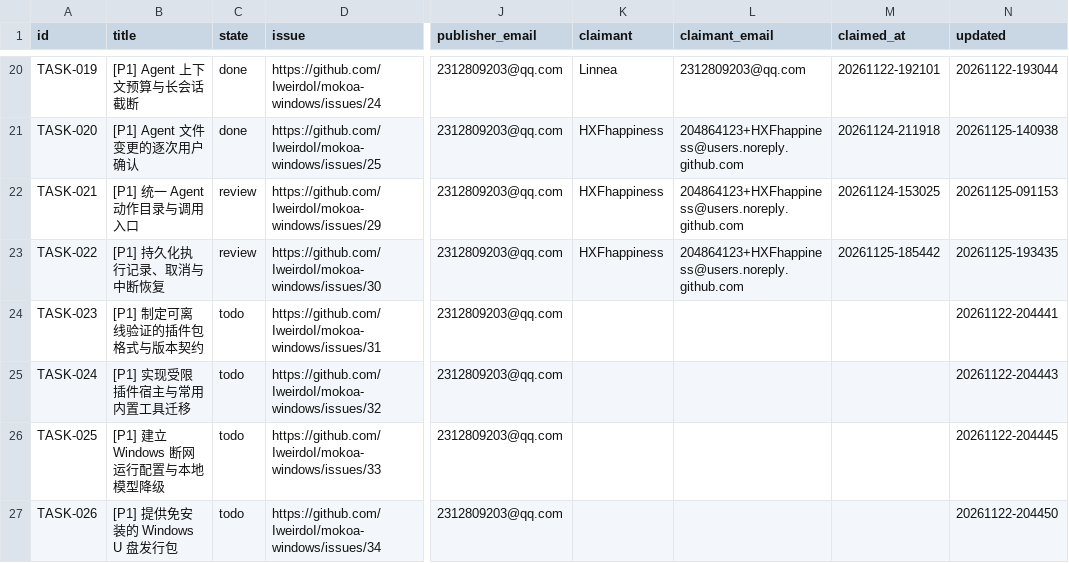
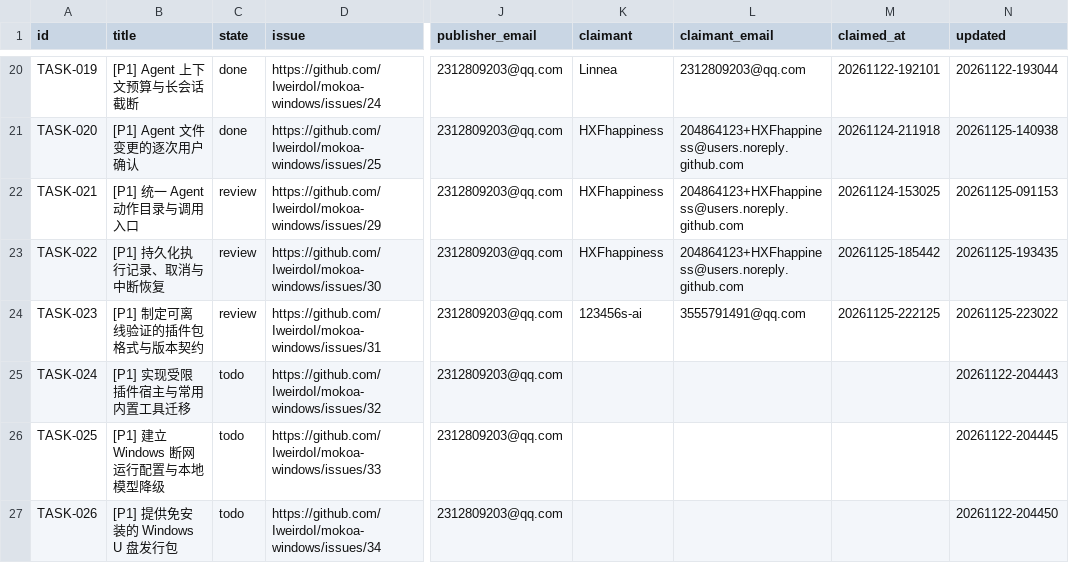
Before and after one commit to IweirdoI/OmniAble, a CSV file: .clerk/data/tasks.csv, drawn as a sheet; only a part is shown, gaps mark what is left out; the diff names each change by its address in the sheet, - before the commit and + after, or states it on an @@ line.

Commit message:
chore(tasks): send TASK-023 to review
Record the claimed, active and review transition for TASK-023 after offline package verification passed.

Signed-off-by: 123456s-ai <3555791491@qq.com>

```diff
--- a/.clerk/data/tasks.csv
+++ b/.clerk/data/tasks.csv
-C24 (state): todo
+C24 (state): review
-K24 (claimant): (empty)
+K24 (claimant): 123456s-ai
-L24 (claimant_email): (empty)
+L24 (claimant_email): 3555791491@qq.com
-M24 (claimed_at): (empty)
+M24 (claimed_at): 20261125-222125
-N24 (updated): 20261122-204441
+N24 (updated): 20261125-223022
```
Also changed, not shown: .clerk/seal/seal.csv, 1 other file.
